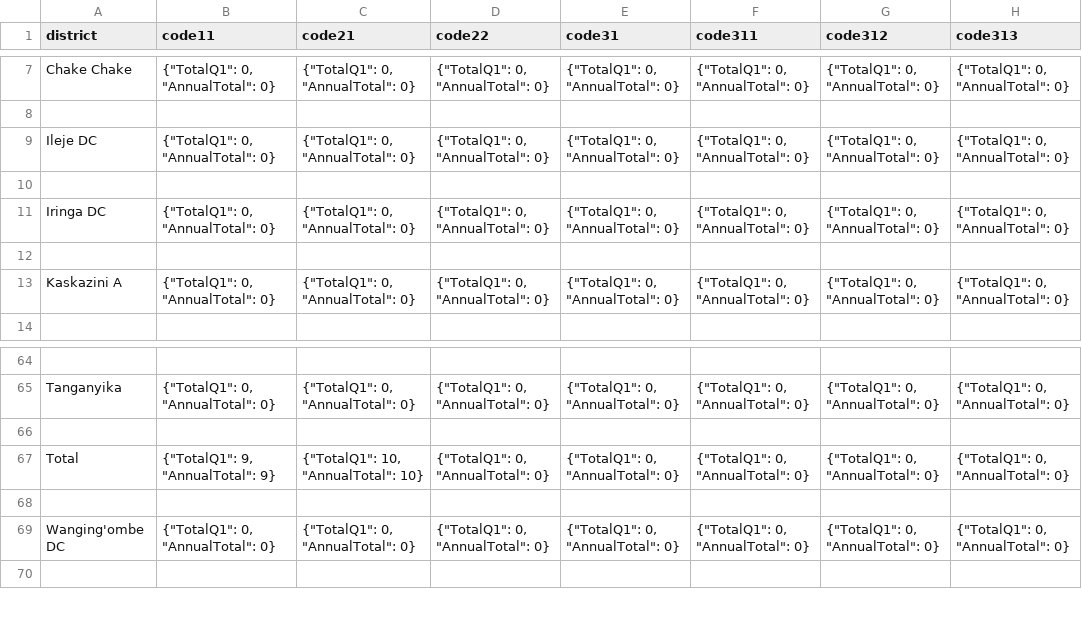
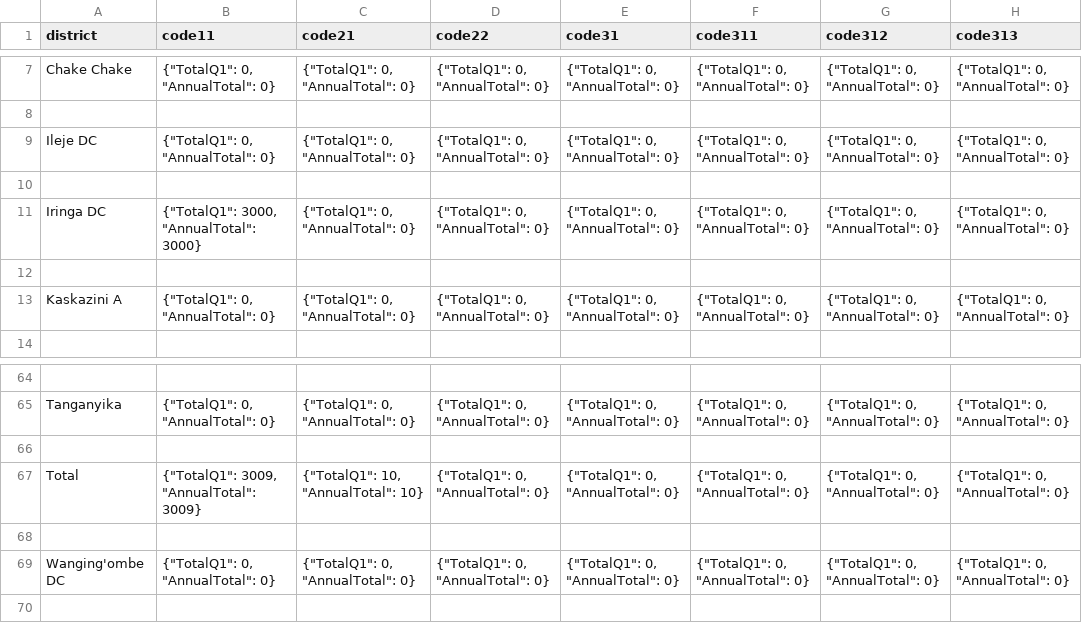
Before and after one commit to Kevin-Kiprotich/Agri-Connect-Backend, a CSV file: media/annual_totals/at_test_20242025.csv (was media/annual_totals/at_test_20232024.csv), drawn as a sheet; only a part is shown, gaps mark what is left out; the diff names each change by its address in the sheet, - before the commit and + after, or states it on an @@ line.

```diff
--- a/media/annual_totals/at_test_20232024.csv
+++ b/media/annual_totals/at_test_20242025.csv
-B11 (code11): {"TotalQ1": 0, "AnnualTotal": 0}
+B11 (code11): {"TotalQ1": 3000, "AnnualTotal": 3000}
-B67 (code11): {"TotalQ1": 9, "AnnualTotal": 9}
+B67 (code11): {"TotalQ1": 3009, "AnnualTotal": 3009}
```
Also changed, not shown: media/cummulative_totals/ct_test.csv, media/files/sums_solidaridadpace_aprjun_2023.csv, 39 other files.
